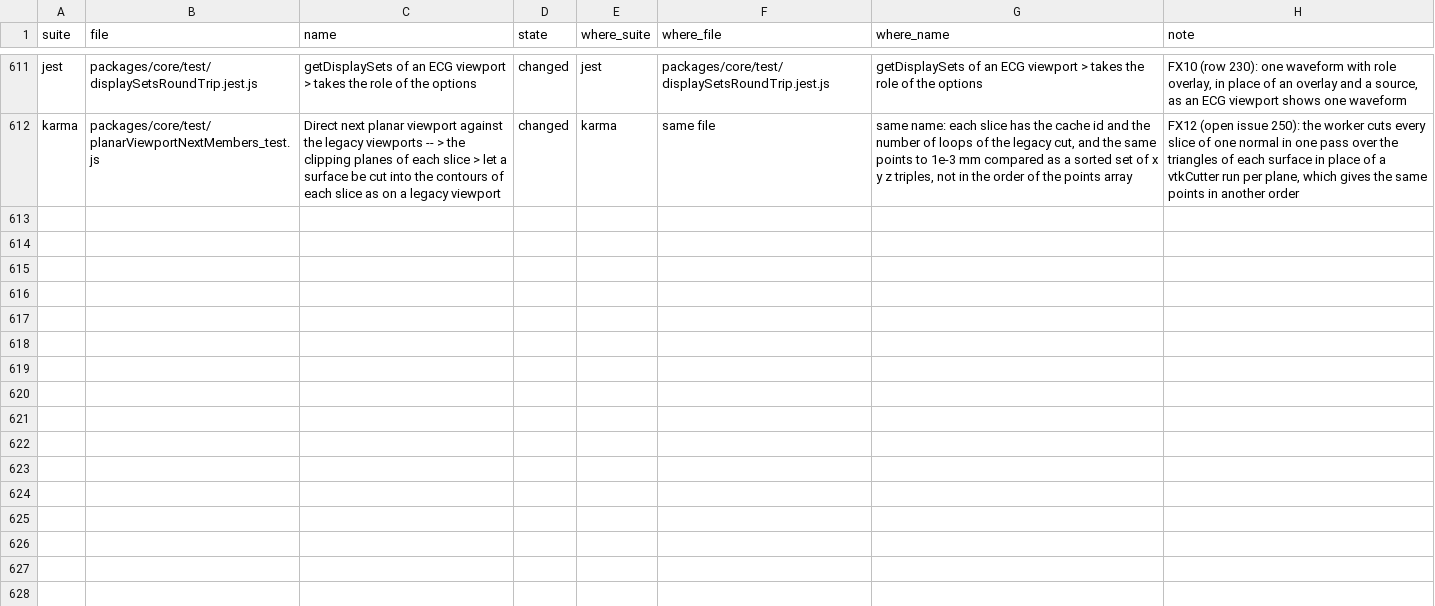
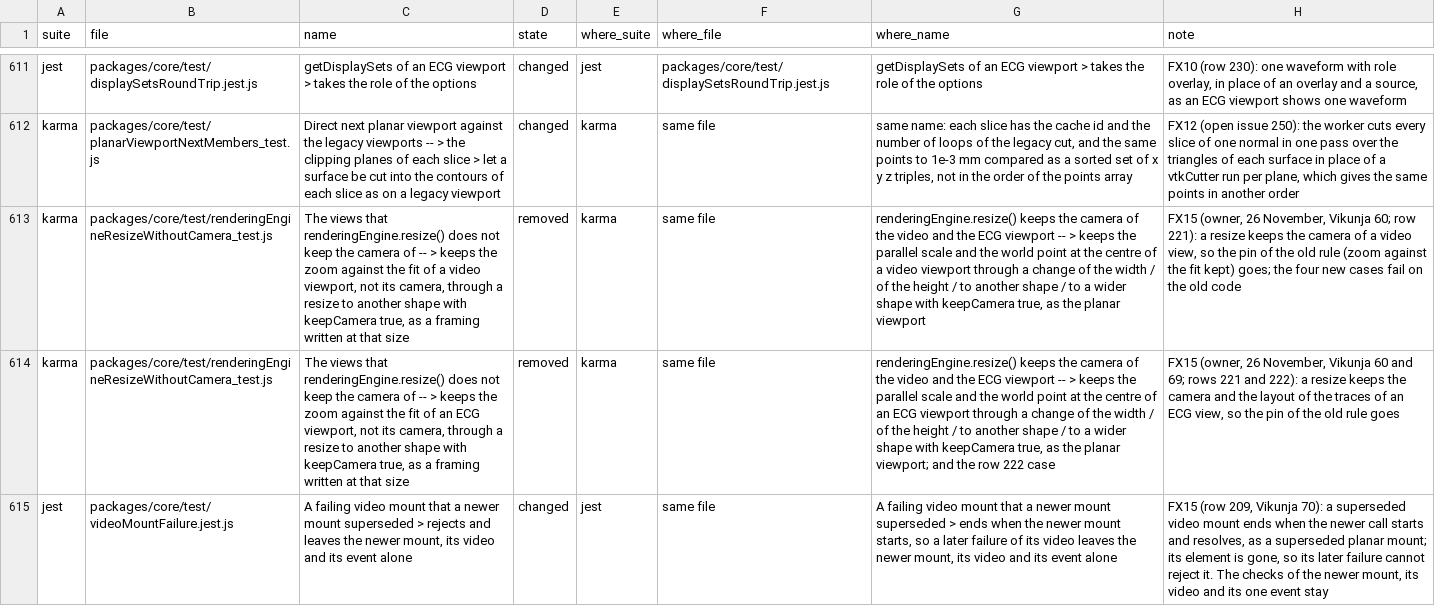
Before and after one commit to cornerstonejs/cornerstone3D, a TSV file: v6-test-parity.tsv, drawn as a sheet; only a part is shown, gaps mark what is left out; the diff names each change by its address in the sheet, - before the commit and + after, or states it on an @@ line.

```diff
--- a/v6-test-parity.tsv
+++ b/v6-test-parity.tsv
+row 613: karma | packages/core/test/renderingEngineResizeWithoutCamera_test.js | The views that renderingEngine.resize() does not keep the camera of -- > keeps the zoom against the fit of a video viewport, not its camera, through a resize to another shape with keepCamera true, as a framing written at that size | removed | karma | same file | renderingEngine.resize() keeps the camera of the video and the ECG viewport -- > keeps the parallel scale and the world point at the centre of a video viewport through a change of the width / of the height / to another shape / to a wider shape with keepCamera true, as the planar viewport | FX15 (owner, 26 November, Vikunja 60; row 221): a resize keeps the camera of a video view, so the pin of the old rule (zoom against the fit kept) goes; the four new cases fail on the old code
+row 614: karma | packages/core/test/renderingEngineResizeWithoutCamera_test.js | The views that renderingEngine.resize() does not keep the camera of -- > keeps the zoom against the fit of an ECG viewport, not its camera, through a resize to another shape with keepCamera true, as a framing written at that size | removed | karma | same file | renderingEngine.resize() keeps the camera of the video and the ECG viewport -- > keeps the parallel scale and the world point at the centre of an ECG viewport through a change of the width / of the height / to another shape / to a wider shape with keepCamera true, as the planar viewport; and the row 222 case | FX15 (owner, 26 November, Vikunja 60 and 69; rows 221 and 222): a resize keeps the camera and the layout of the traces of an ECG view, so the pin of the old rule goes
+row 615: jest | packages/core/test/videoMountFailure.jest.js | A failing video mount that a newer mount superseded > rejects and leaves the newer mount, its video and its event alone | changed | jest | same file | A failing video mount that a newer mount superseded > ends when the newer mount starts, so a later failure of its video leaves the newer mount, its video and its event alone | FX15 (row 209, Vikunja 70): a superseded video mount ends when the newer call starts and resolves, as a superseded planar mount; its element is gone, so its later failure cannot reject it. The checks of the newer mount, its video and its one event stay
```
Also changed, not shown: 17 other files.
